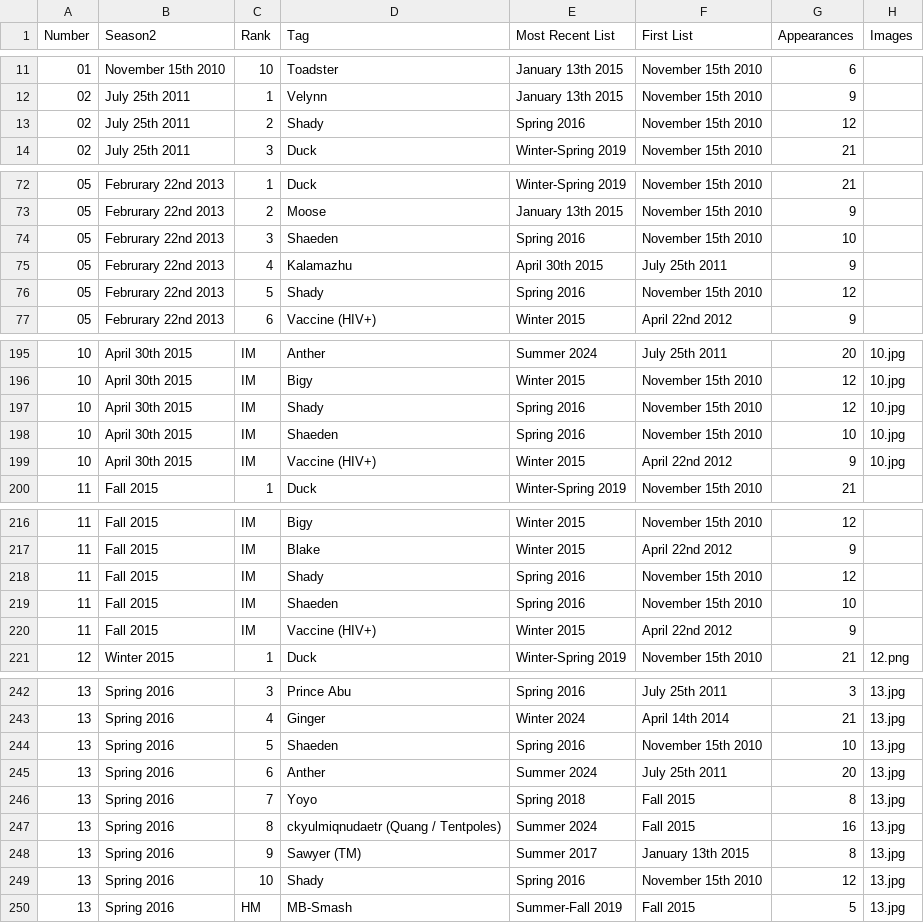
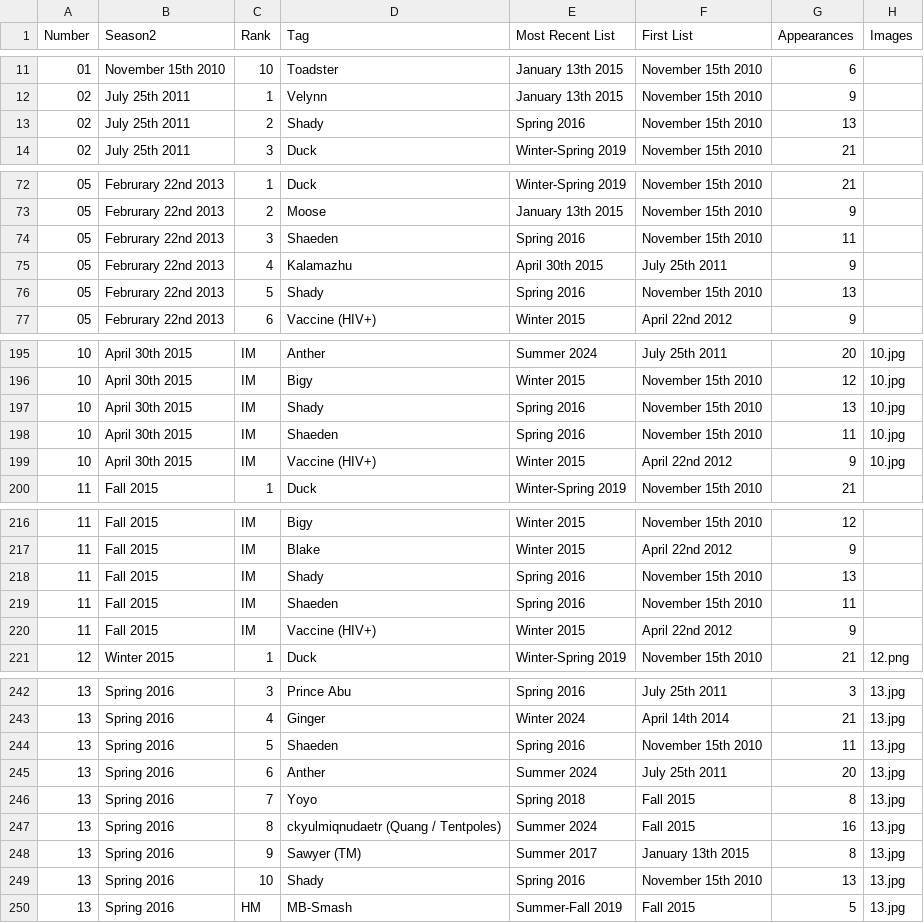
Before and after one commit to RichTheInvincible/MIPRDLE, a CSV file: data.csv, drawn as a sheet; only a part is shown, gaps mark what is left out; the diff covers the shown part only.

```diff
--- a/data.csv
+++ b/data.csv
@@ -12,3 +12,3 @@ Number,Season2,Rank,Tag,Most Recent List,First List,Appearances,Images
 02,July 25th 2011,1,Velynn,January 13th 2015,November 15th 2010,9,
-02,July 25th 2011,2,Shady,Spring 2016,November 15th 2010,12,
+02,July 25th 2011,2,Shady,Spring 2016,November 15th 2010,13,
 02,July 25th 2011,3,Duck,Winter-Spring 2019,November 15th 2010,21,
@@ -73,5 +73,5 @@ Number,Season2,Rank,Tag,Most Recent List,First List,Appearances,Images
 05,Februrary 22nd 2013,2,Moose,January 13th 2015,November 15th 2010,9,
-05,Februrary 22nd 2013,3,Shaeden,Spring 2016,November 15th 2010,10,
+05,Februrary 22nd 2013,3,Shaeden,Spring 2016,November 15th 2010,11,
 05,Februrary 22nd 2013,4,Kalamazhu,April 30th 2015,July 25th 2011,9,
-05,Februrary 22nd 2013,5,Shady,Spring 2016,November 15th 2010,12,
+05,Februrary 22nd 2013,5,Shady,Spring 2016,November 15th 2010,13,
 05,Februrary 22nd 2013,6,Vaccine (HIV+),Winter 2015,April 22nd 2012,9,
@@ -196,4 +196,4 @@ Number,Season2,Rank,Tag,Most Recent List,First List,Appearances,Images
 10,April 30th 2015,IM,Bigy,Winter 2015,November 15th 2010,12,10.jpg
-10,April 30th 2015,IM,Shady,Spring 2016,November 15th 2010,12,10.jpg
-10,April 30th 2015,IM,Shaeden,Spring 2016,November 15th 2010,10,10.jpg
+10,April 30th 2015,IM,Shady,Spring 2016,November 15th 2010,13,10.jpg
+10,April 30th 2015,IM,Shaeden,Spring 2016,November 15th 2010,11,10.jpg
 10,April 30th 2015,IM,Vaccine (HIV+),Winter 2015,April 22nd 2012,9,10.jpg
@@ -217,4 +217,4 @@ Number,Season2,Rank,Tag,Most Recent List,First List,Appearances,Images
 11,Fall 2015,IM,Blake,Winter 2015,April 22nd 2012,9,
-11,Fall 2015,IM,Shady,Spring 2016,November 15th 2010,12,
-11,Fall 2015,IM,Shaeden,Spring 2016,November 15th 2010,10,
+11,Fall 2015,IM,Shady,Spring 2016,November 15th 2010,13,
+11,Fall 2015,IM,Shaeden,Spring 2016,November 15th 2010,11,
 11,Fall 2015,IM,Vaccine (HIV+),Winter 2015,April 22nd 2012,9,
@@ -243,3 +243,3 @@ Number,Season2,Rank,Tag,Most Recent List,First List,Appearances,Images
 13,Spring 2016,4,Ginger,Winter 2024,April 14th 2014,21,13.jpg
-13,Spring 2016,5,Shaeden,Spring 2016,November 15th 2010,10,13.jpg
+13,Spring 2016,5,Shaeden,Spring 2016,November 15th 2010,11,13.jpg
 13,Spring 2016,6,Anther,Summer 2024,July 25th 2011,20,13.jpg
@@ -248,3 +248,3 @@ Number,Season2,Rank,Tag,Most Recent List,First List,Appearances,Images
 13,Spring 2016,9,Sawyer (TM),Summer 2017,January 13th 2015,8,13.jpg
-13,Spring 2016,10,Shady,Spring 2016,November 15th 2010,12,13.jpg
+13,Spring 2016,10,Shady,Spring 2016,November 15th 2010,13,13.jpg
 13,Spring 2016,HM,MB-Smash,Summer-Fall 2019,Fall 2015,5,13.jpg
```
Also changed, not shown: 21 edited cells elsewhere in this file.
